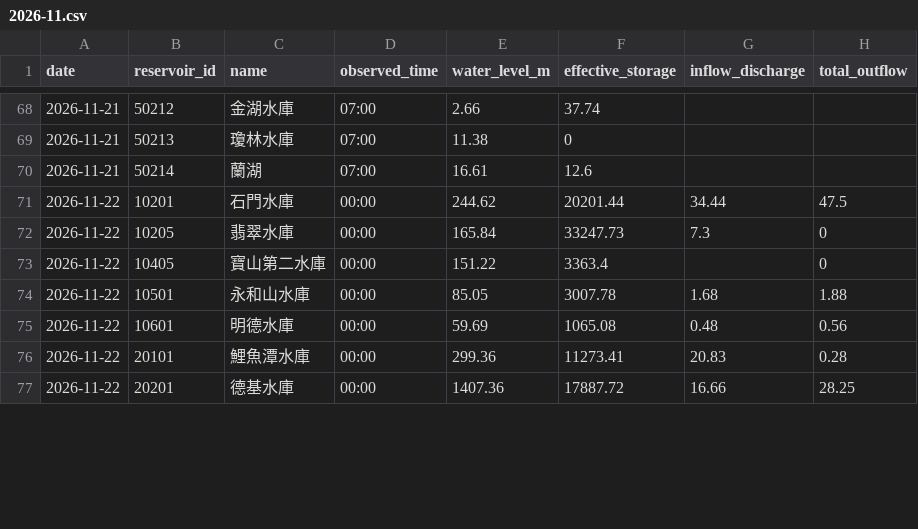
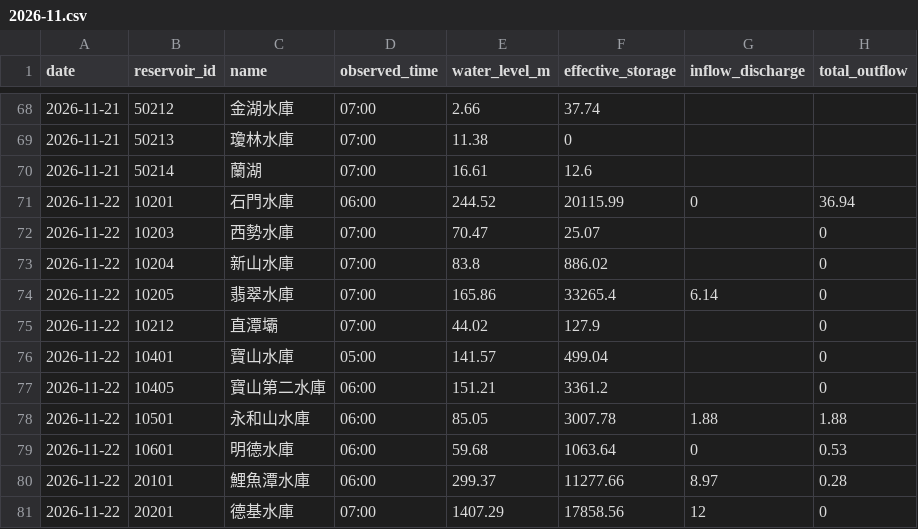
Before and after one commit to MouMouHsu/taiwan-reservoirs, a CSV file: data/realtime/2026-11.csv, drawn as a sheet; only a part is shown, gaps mark what is left out; the diff covers the shown part only.

```diff
--- a/data/realtime/2026-11.csv
+++ b/data/realtime/2026-11.csv
@@ -70,8 +70,12 @@ date,reservoir_id,name,observed_time,water_level_m,effective_storage,inflow_disc
 2026-11-21,50214,蘭湖,07:00,16.61,12.6,,
-2026-11-22,10201,石門水庫,00:00,244.62,20201.44,34.44,47.5
-2026-11-22,10205,翡翠水庫,00:00,165.84,33247.73,7.3,0
-2026-11-22,10405,寶山第二水庫,00:00,151.22,3363.4,,0
-2026-11-22,10501,永和山水庫,00:00,85.05,3007.78,1.68,1.88
-2026-11-22,10601,明德水庫,00:00,59.69,1065.08,0.48,0.56
-2026-11-22,20101,鯉魚潭水庫,00:00,299.36,11273.41,20.83,0.28
-2026-11-22,20201,德基水庫,00:00,1407.36,17887.72,16.66,28.25
+2026-11-22,10201,石門水庫,06:00,244.52,20115.99,0,36.94
+2026-11-22,10203,西勢水庫,07:00,70.47,25.07,,0
+2026-11-22,10204,新山水庫,07:00,83.8,886.02,,0
+2026-11-22,10205,翡翠水庫,07:00,165.86,33265.4,6.14,0
+2026-11-22,10212,直潭壩,07:00,44.02,127.9,,0
+2026-11-22,10401,寶山水庫,05:00,141.57,499.04,,0
+2026-11-22,10405,寶山第二水庫,06:00,151.21,3361.2,,0
+2026-11-22,10501,永和山水庫,06:00,85.05,3007.78,1.88,1.88
+2026-11-22,10601,明德水庫,06:00,59.68,1063.64,0,0.53
+2026-11-22,20101,鯉魚潭水庫,06:00,299.37,11277.66,8.97,0.28
+2026-11-22,20201,德基水庫,07:00,1407.29,17858.56,12,0
```
Also changed, not shown: 4 added rows and 21 edited cells elsewhere in this file, data/daily/2026-11.csv.
